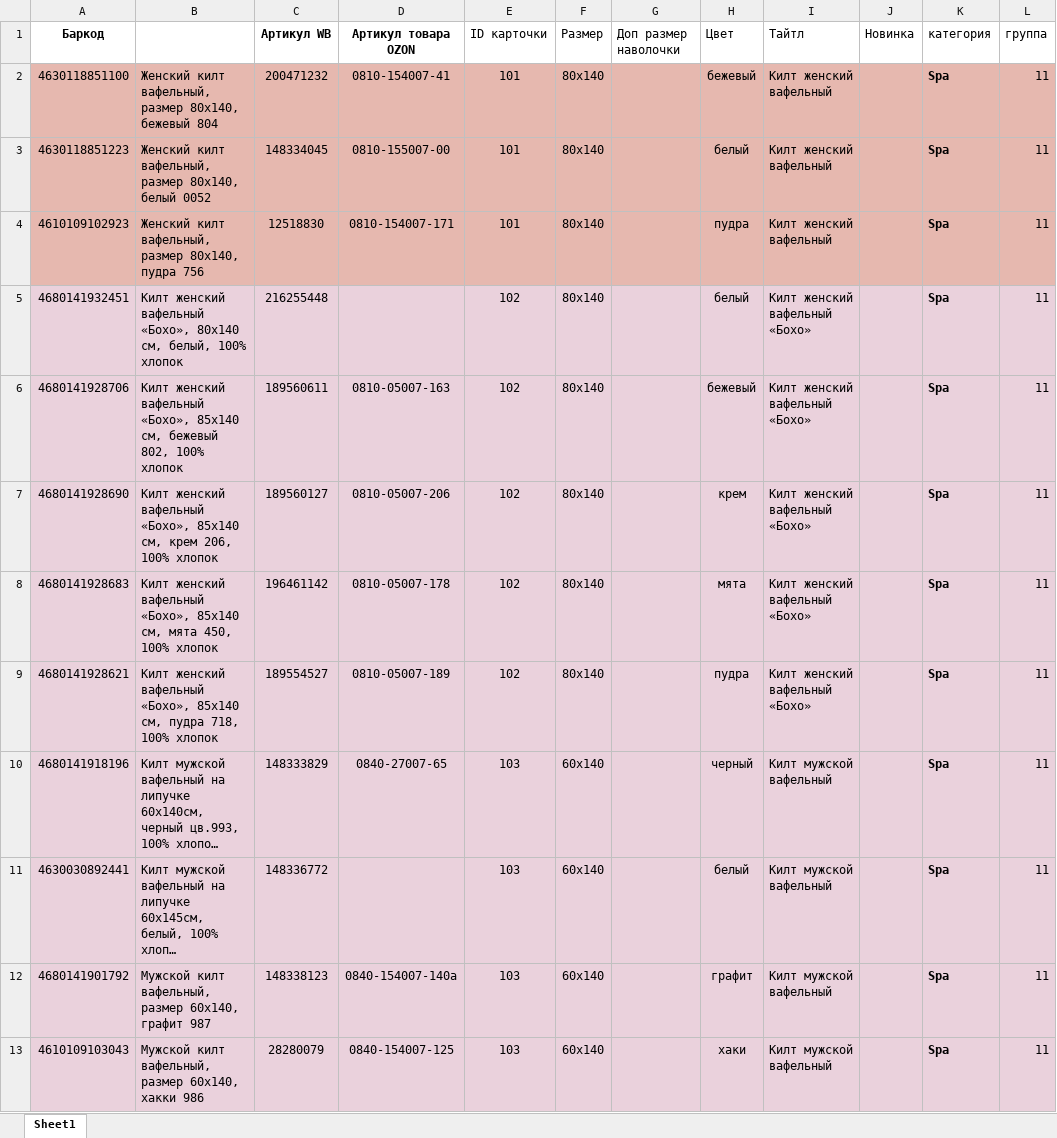
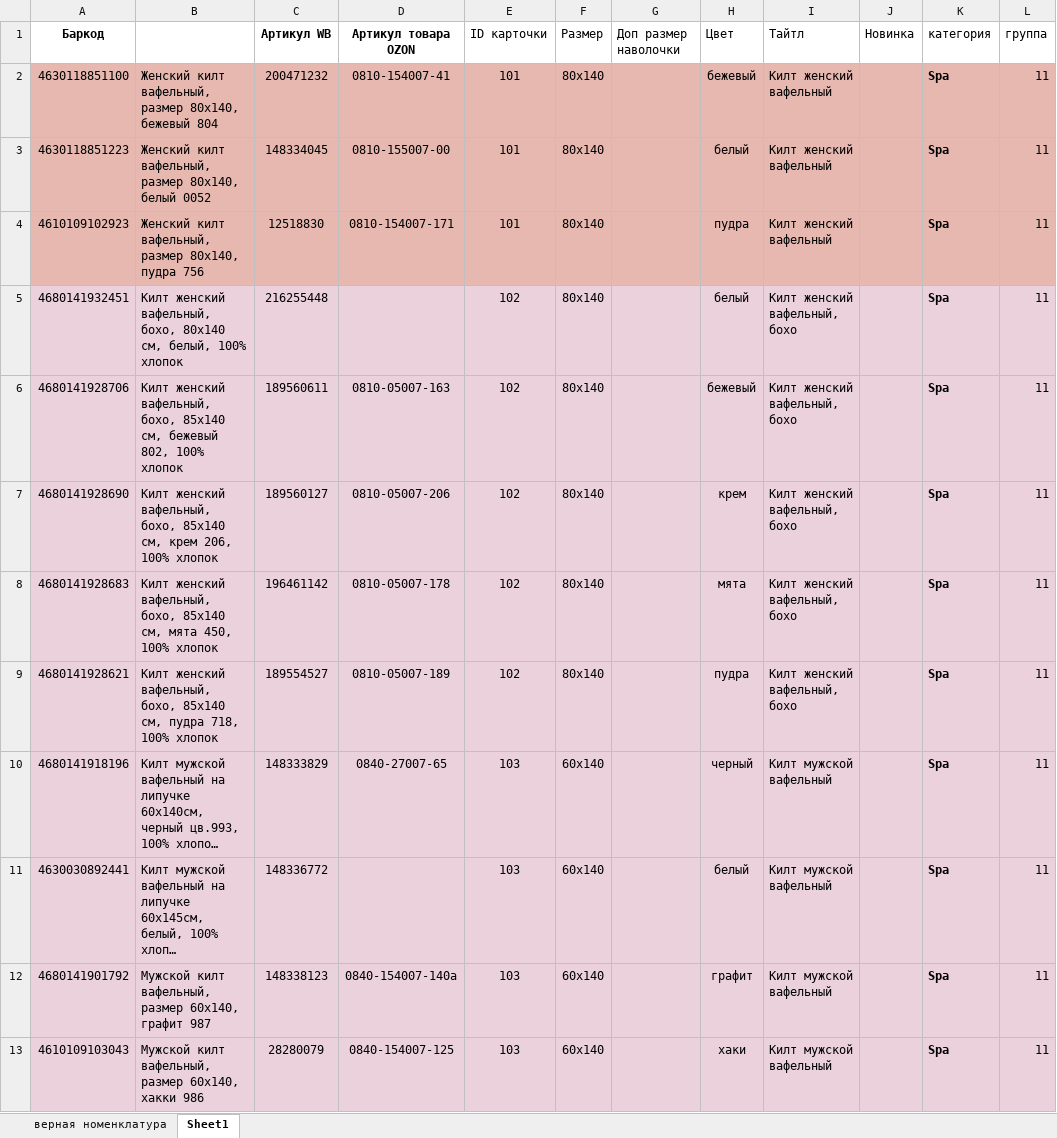
Before and after one commit to ilyushka1337/vologda-textile, an Excel workbook: www/local/import/Номенклатура.xlsx, sheet Sheet1, drawn as a sheet; only a part is shown; long unchanged cells end in …; values as stored, in another font and other column widths than the file's, no borders; charts and pictures not drawn; the diff covers the shown part only; the diff names each change by its address in the sheet, - before the commit and + after, or states it on an @@ line.

```diff
--- a/www/local/import/Номенклатура.xlsx (sheet Sheet1)
+++ b/www/local/import/Номенклатура.xlsx (sheet Sheet1)
+sheet tab: верная номенклатура
-B5: Килт женский вафельный «Бохо», 80х140 см,…
+B5: Килт женский вафельный, бохо, 80х140 см,…
-I5:I9 (Тайтл): Килт женский вафельный «Бохо»
+I5:I9 (Тайтл): Килт женский вафельный, бохо
-B6: Килт женский вафельный «Бохо», 85х140 см,…
+B6: Килт женский вафельный, бохо, 85х140 см,…
-B7: Килт женский вафельный «Бохо», 85х140 см,…
+B7: Килт женский вафельный, бохо, 85х140 см,…
-B8: Килт женский вафельный «Бохо», 85х140 см,…
+B8: Килт женский вафельный, бохо, 85х140 см,…
-B9: Килт женский вафельный «Бохо», 85х140 см,…
+B9: Килт женский вафельный, бохо, 85х140 см,…
```
Also changed, not shown: 426 edited cells elsewhere in this sheet, charts or pictures, 10 other files.
